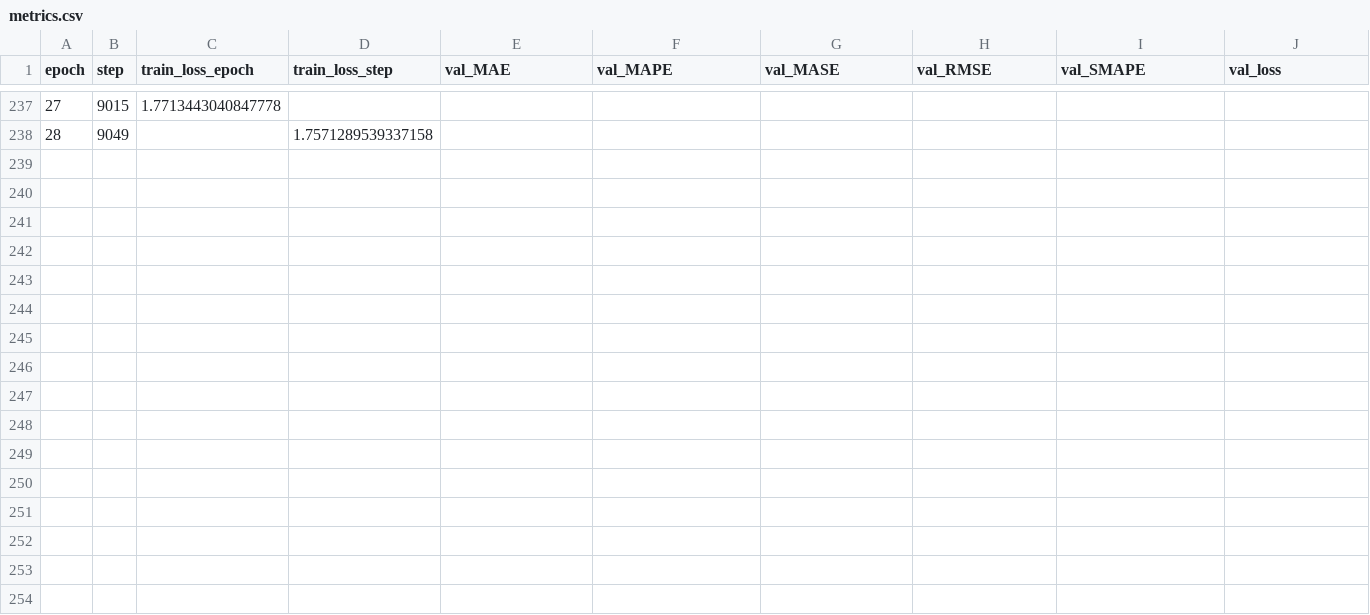
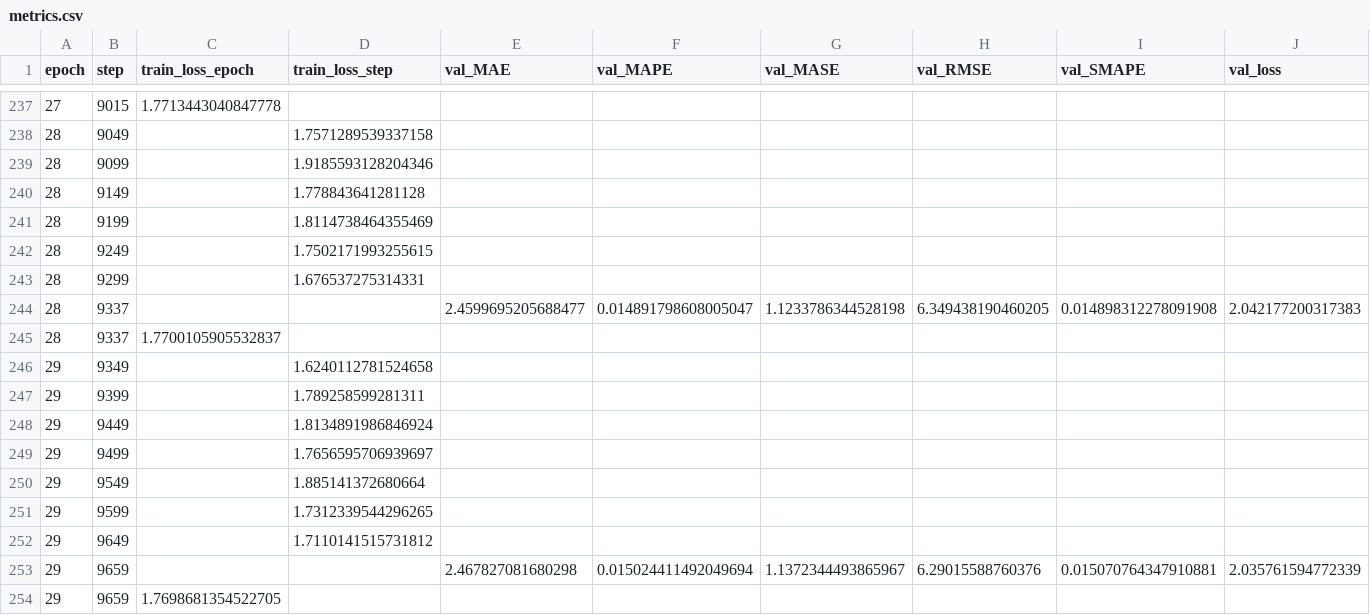
Before and after one commit to restful3/ml4t, a CSV file: source/Python_for_Finance_Cookbook/Python-for-Finance-Cookbook-2E-main/15_deep_learning_in_finance/lightning_logs/version_8/metrics.csv, drawn as a sheet; only a part is shown, gaps mark what is left out; the diff names each change by its address in the sheet, - before the commit and + after, or states it on an @@ line.

```diff
--- a/source/Python_for_Finance_Cookbook/Python-for-Finance-Cookbook-2E-main/15_deep_learning_in_finance/lightning_logs/version_8/metrics.csv
+++ b/source/Python_for_Finance_Cookbook/Python-for-Finance-Cookbook-2E-main/15_deep_learning_in_finance/lightning_logs/version_8/metrics.csv
+row 239: 28 | 9099 |  | 1.9185593128204346
+row 240: 28 | 9149 |  | 1.778843641281128
+row 241: 28 | 9199 |  | 1.8114738464355469
+row 242: 28 | 9249 |  | 1.7502171993255615
+row 243: 28 | 9299 |  | 1.676537275314331
+row 244: 28 | 9337 |  |  | 2.4599695205688477 | 0.014891798608005047 | 1.1233786344528198 | 6.349438190460205 | 0.014898312278091908 | 2.042177200317383
+row 245: 28 | 9337 | 1.7700105905532837
+row 246: 29 | 9349 |  | 1.6240112781524658
+row 247: 29 | 9399 |  | 1.789258599281311
+row 248: 29 | 9449 |  | 1.8134891986846924
+row 249: 29 | 9499 |  | 1.7656595706939697
+row 250: 29 | 9549 |  | 1.885141372680664
+row 251: 29 | 9599 |  | 1.7312339544296265
+row 252: 29 | 9649 |  | 1.7110141515731812
+row 253: 29 | 9659 |  |  | 2.467827081680298 | 0.015024411492049694 | 1.1372344493865967 | 6.29015588760376 | 0.015070764347910881 | 2.035761594772339
+row 254: 29 | 9659 | 1.7698681354522705
```
Also changed, not shown: 50 other files.
